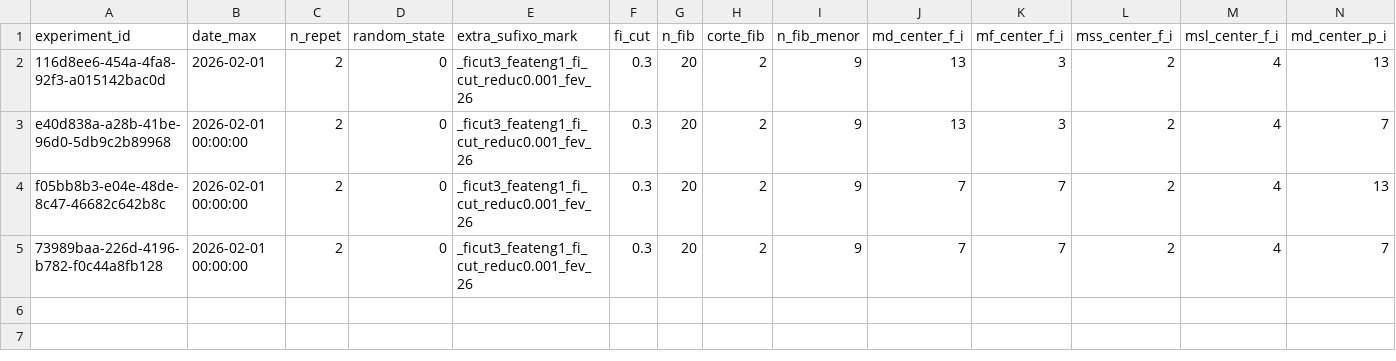
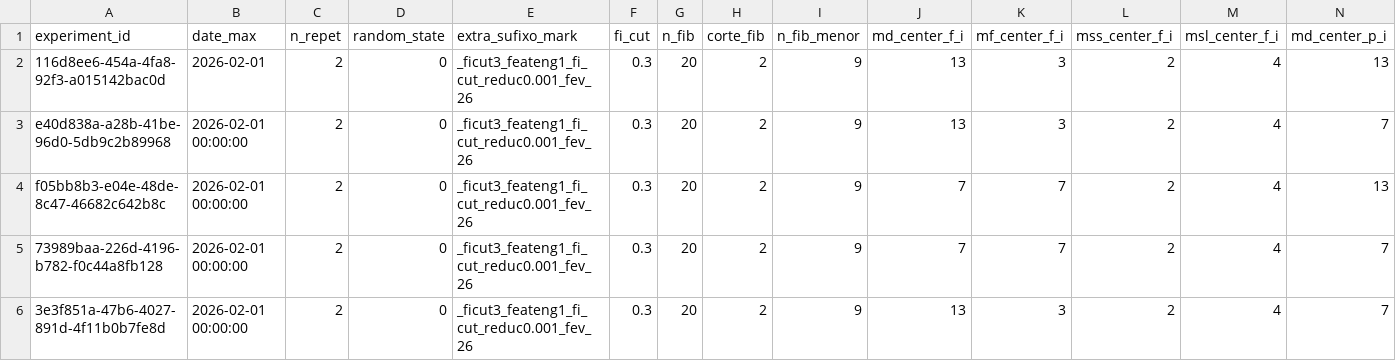
Before and after one commit to QuantImportBrazil/cplx_port_pr_paises_fora_do_golfo_persico_graos_ficut3_feateng1_fi_cut_reduc0.001_fev_26, a CSV file: df_experimentos.csv, drawn as a sheet; only a part is shown; rows hold the shown columns only; the diff names each change by its address in the sheet, - before the commit and + after, or states it on an @@ line.

```diff
--- a/df_experimentos.csv
+++ b/df_experimentos.csv
+row 6: 3e3f851a-47b6-4027-891d-4f11b0b7fe8d | 2026-02-01 00:00:00 | 2 | 0 | _ficut3_feateng1_fi_cut_reduc0.001_fev_26 | 0.3 | 20 | 2 | 9 | 13 | 3 | 2 | 4 | 7
```
Also changed, not shown: fi.csv, results.csv, 5 other files.
